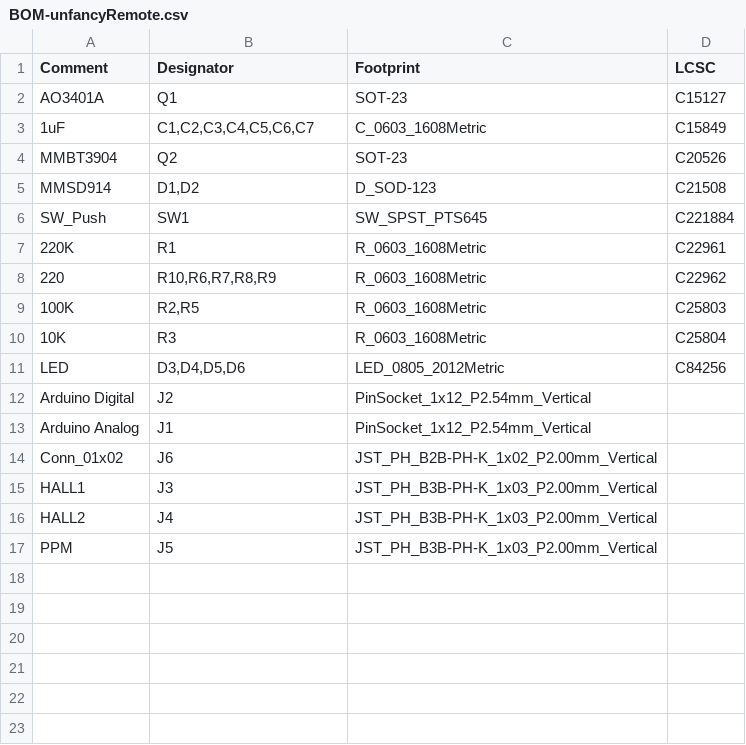
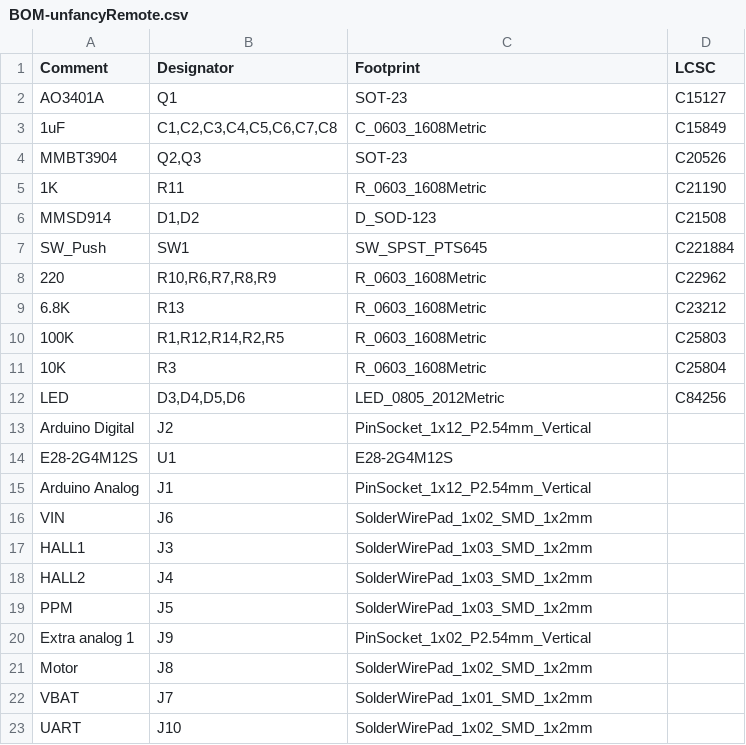
Before and after one commit to Thunkar/UnfancyRemote, a CSV file: hardware/jlcpcb/assembly/BOM-unfancyRemote.csv, drawn as a sheet.

```diff
--- a/hardware/jlcpcb/assembly/BOM-unfancyRemote.csv
+++ b/hardware/jlcpcb/assembly/BOM-unfancyRemote.csv
@@ -2,9 +2,10 @@ Comment,Designator,Footprint,LCSC
 AO3401A,Q1,SOT-23,C15127
-1uF,"C1,C2,C3,C4,C5,C6,C7",C_0603_1608Metric,C15849
-MMBT3904,Q2,SOT-23,C20526
+1uF,"C1,C2,C3,C4,C5,C6,C7,C8",C_0603_1608Metric,C15849
+MMBT3904,"Q2,Q3",SOT-23,C20526
+1K,R11,R_0603_1608Metric,C21190
 MMSD914,"D1,D2",D_SOD-123,C21508
 SW_Push,SW1,SW_SPST_PTS645,C221884
-220K,R1,R_0603_1608Metric,C22961
 220,"R10,R6,R7,R8,R9",R_0603_1608Metric,C22962
-100K,"R2,R5",R_0603_1608Metric,C25803
+6.8K,R13,R_0603_1608Metric,C23212
+100K,"R1,R12,R14,R2,R5",R_0603_1608Metric,C25803
 10K,R3,R_0603_1608Metric,C25804
@@ -12,6 +13,11 @@ LED,"D3,D4,D5,D6",LED_0805_2012Metric,C84256
 Arduino Digital,J2,PinSocket_1x12_P2.54mm_Vertical,
+E28-2G4M12S,U1,E28-2G4M12S,
 Arduino Analog,J1,PinSocket_1x12_P2.54mm_Vertical,
-Conn_01x02,J6,JST_PH_B2B-PH-K_1x02_P2.00mm_Vertical,
-HALL1,J3,JST_PH_B3B-PH-K_1x03_P2.00mm_Vertical,
-HALL2,J4,JST_PH_B3B-PH-K_1x03_P2.00mm_Vertical,
-PPM,J5,JST_PH_B3B-PH-K_1x03_P2.00mm_Vertical,
+VIN,J6,SolderWirePad_1x02_SMD_1x2mm,
+HALL1,J3,SolderWirePad_1x03_SMD_1x2mm,
+HALL2,J4,SolderWirePad_1x03_SMD_1x2mm,
+PPM,J5,SolderWirePad_1x03_SMD_1x2mm,
+Extra analog 1,J9,PinSocket_1x02_P2.54mm_Vertical,
+Motor,J8,SolderWirePad_1x02_SMD_1x2mm,
+VBAT,J7,SolderWirePad_1x01_SMD_1x2mm,
+UART,J10,SolderWirePad_1x02_SMD_1x2mm,
```
Also changed, not shown: hardware/jlcpcb/assembly/POS-unfancyRemote.csv, 18 other files.
